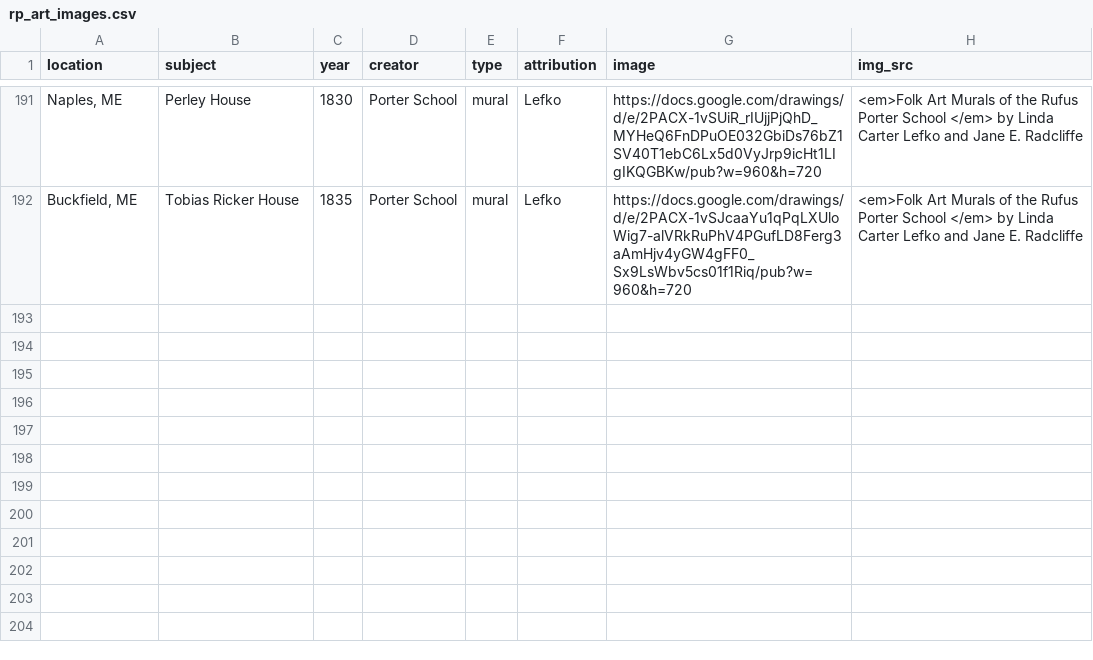
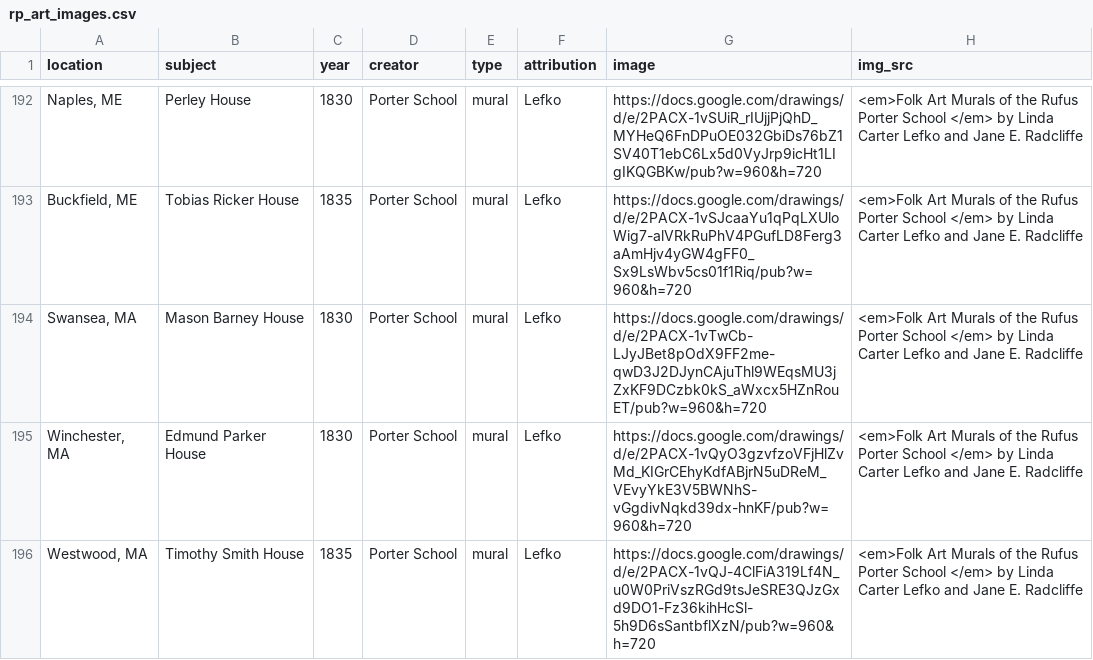
Before and after one commit to gkacton/rufus-porter, a CSV file: art-map/data/rp_art_images.csv, drawn as a sheet; only a part is shown, gaps mark what is left out; the diff covers the shown part only; the diff names each change by its address in the sheet, - before the commit and + after, or states it on an @@ line.

Commit message:
Update data with new images

```diff
--- a/art-map/data/rp_art_images.csv
+++ b/art-map/data/rp_art_images.csv
+row 194: Swansea, MA | Mason Barney House | 1830 | Porter School | mural | Lefko | https://docs.google.com/drawings/d/e/2PACX-1vTwCb-LJyJBet8pOdX9FF2me-qwD3J2DJynCAjuThl9WEqsMU3jZxKF9DCzbk0kS_aWxcx5HZnRouET/pub?w=960&h=720 | <em>Folk Art Murals of the Rufus Porter School </em> by Linda Carter Lefko and Jane E. Radcliffe
+row 195: Winchester, MA | Edmund Parker House | 1830 | Porter School | mural | Lefko | https://docs.google.com/drawings/d/e/2PACX-1vQyO3gzvfzoVFjHlZvMd_KIGrCEhyKdfABjrN5uDReM_VEvyYkE3V5BWNhS-vGgdivNqkd39dx-hnKF/pub?w=960&h=720 | <em>Folk Art Murals of the Rufus Porter School </em> by Linda Carter Lefko and Jane E. Radcliffe
+row 196: Westwood, MA | Timothy Smith House | 1835 | Porter School | mural | Lefko | https://docs.google.com/drawings/d/e/2PACX-1vQJ-4ClFiA319Lf4N_u0W0PriVszRGd9tsJeSRE3QJzGxd9DO1-Fz36kihHcSl-5h9D6sSantbflXzN/pub?w=960&h=720 | <em>Folk Art Murals of the Rufus Porter School </em> by Linda Carter Lefko and Jane E. Radcliffe
```
Also changed, not shown: 4 added rows and 20 edited cells elsewhere in this file, 1 other file.
